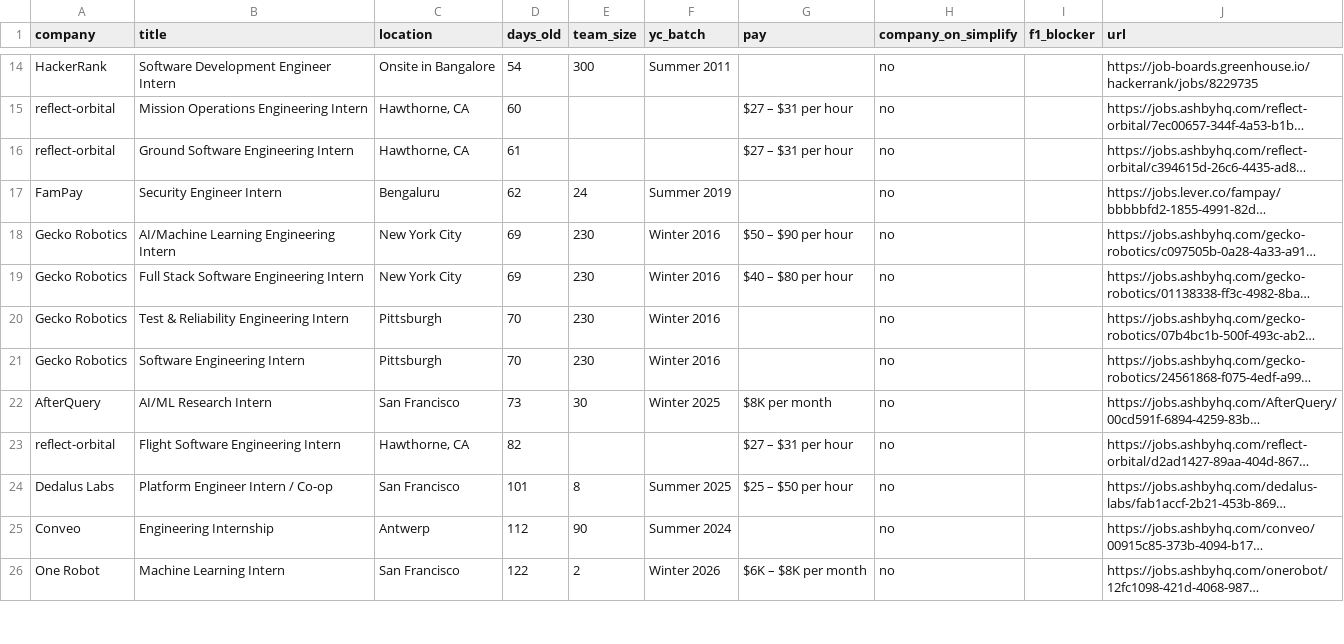
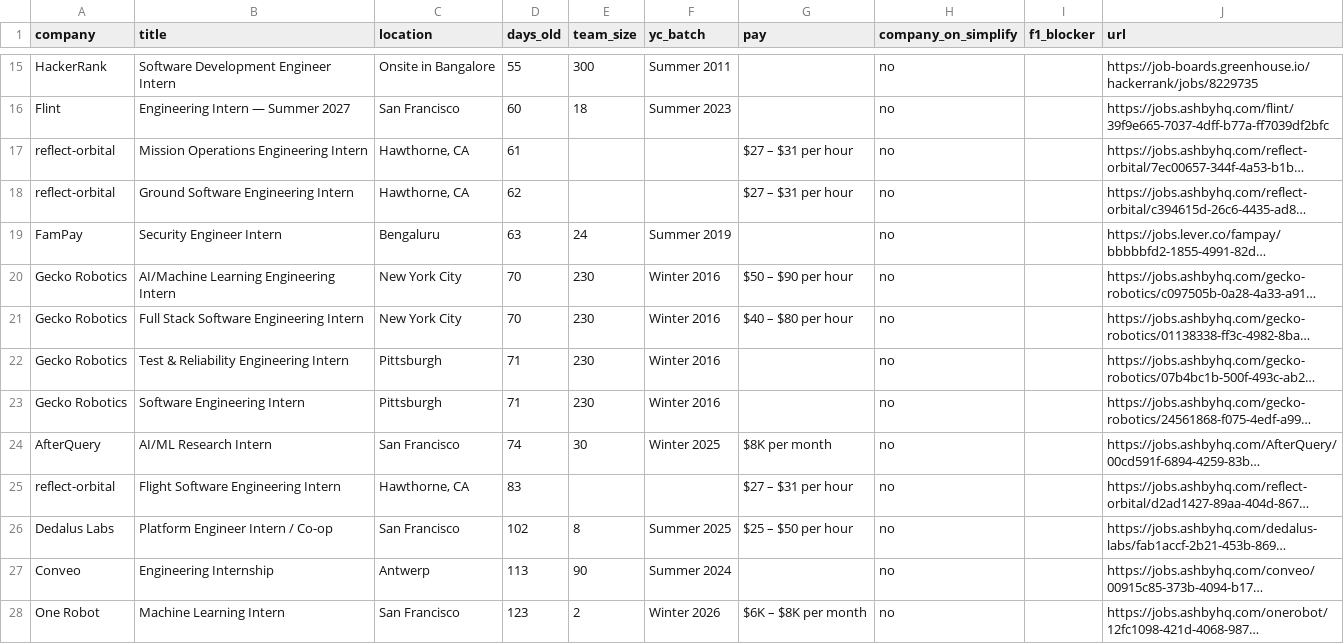
Before and after one commit to atharv109/internshippostingsummer2027, a CSV file: results.csv, drawn as a sheet; only a part is shown, gaps mark what is left out; long unchanged cells end in …; addresses are those after the commit; the diff covers the shown part only; the diff names each change by its address in the sheet, - before the commit and + after, or states it on an @@ line.

```diff
--- a/results.csv
+++ b/results.csv
-D15 (days_old): 54
+D15 (days_old): 55
+row 16: Flint | Engineering Intern — Summer 2027 | San Francisco | 60 | 18 | Summer 2023 |  | no |  | https://jobs.ashbyhq.com/flint/39f9e665-7037-4dff-b77a-ff7039df2bfc
-D17 (days_old): 60
+D17 (days_old): 61
-D18 (days_old): 61
+D18 (days_old): 62
-D19 (days_old): 62
+D19 (days_old): 63
-D20:D21 (days_old): 69
+D20:D21 (days_old): 70
-D22:D23 (days_old): 70
+D22:D23 (days_old): 71
-D24 (days_old): 73
+D24 (days_old): 74
-D25 (days_old): 82
+D25 (days_old): 83
-D26 (days_old): 101
+D26 (days_old): 102
-D27 (days_old): 112
+D27 (days_old): 113
-D28 (days_old): 122
+D28 (days_old): 123
```
Also changed, not shown: 1 added row, 1 removed row and 51 edited cells elsewhere in this file, 1 other file.
